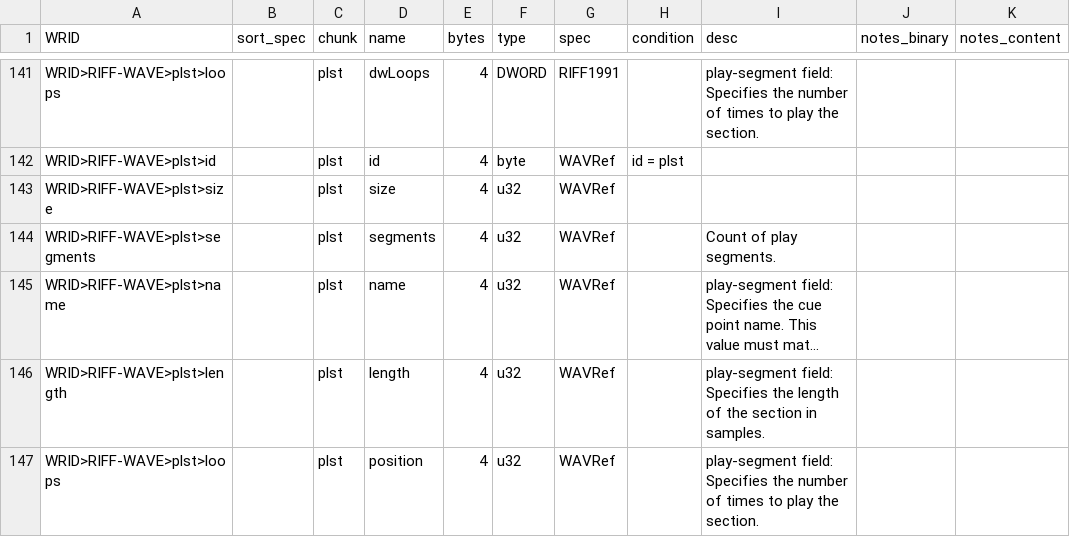
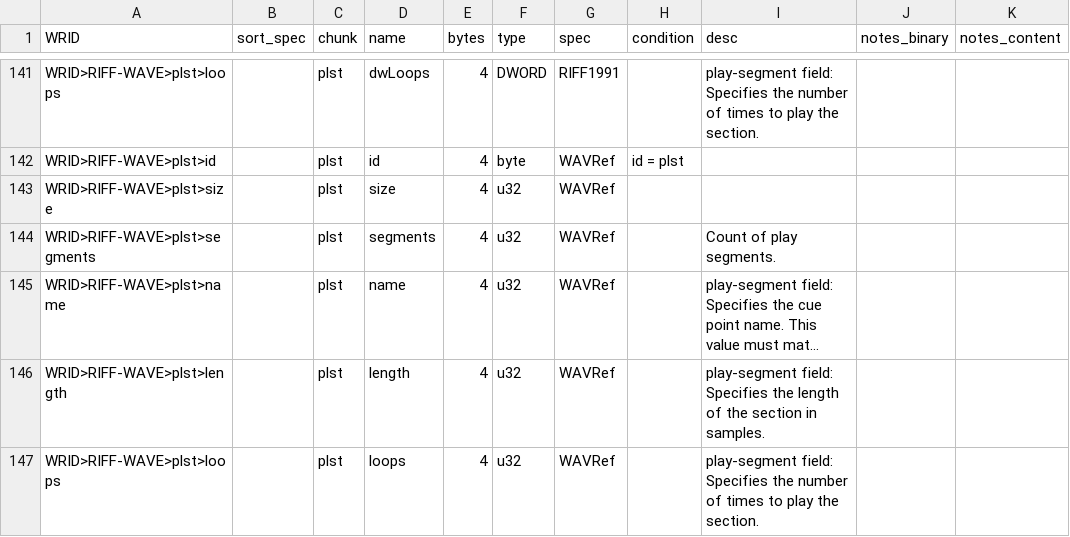
Before and after one commit to briandorsey/wavref, a CSV file: static/data/wrid_data.csv, drawn as a sheet; only a part is shown, gaps mark what is left out; long unchanged cells end in …; the diff names each change by its address in the sheet, - before the commit and + after, or states it on an @@ line.

Commit message:
fix typo in `plst` `wrid_data`

```diff
--- a/static/data/wrid_data.csv
+++ b/static/data/wrid_data.csv
-D147 (name): position
+D147 (name): loops
```
Also changed, not shown: 1 other file.
